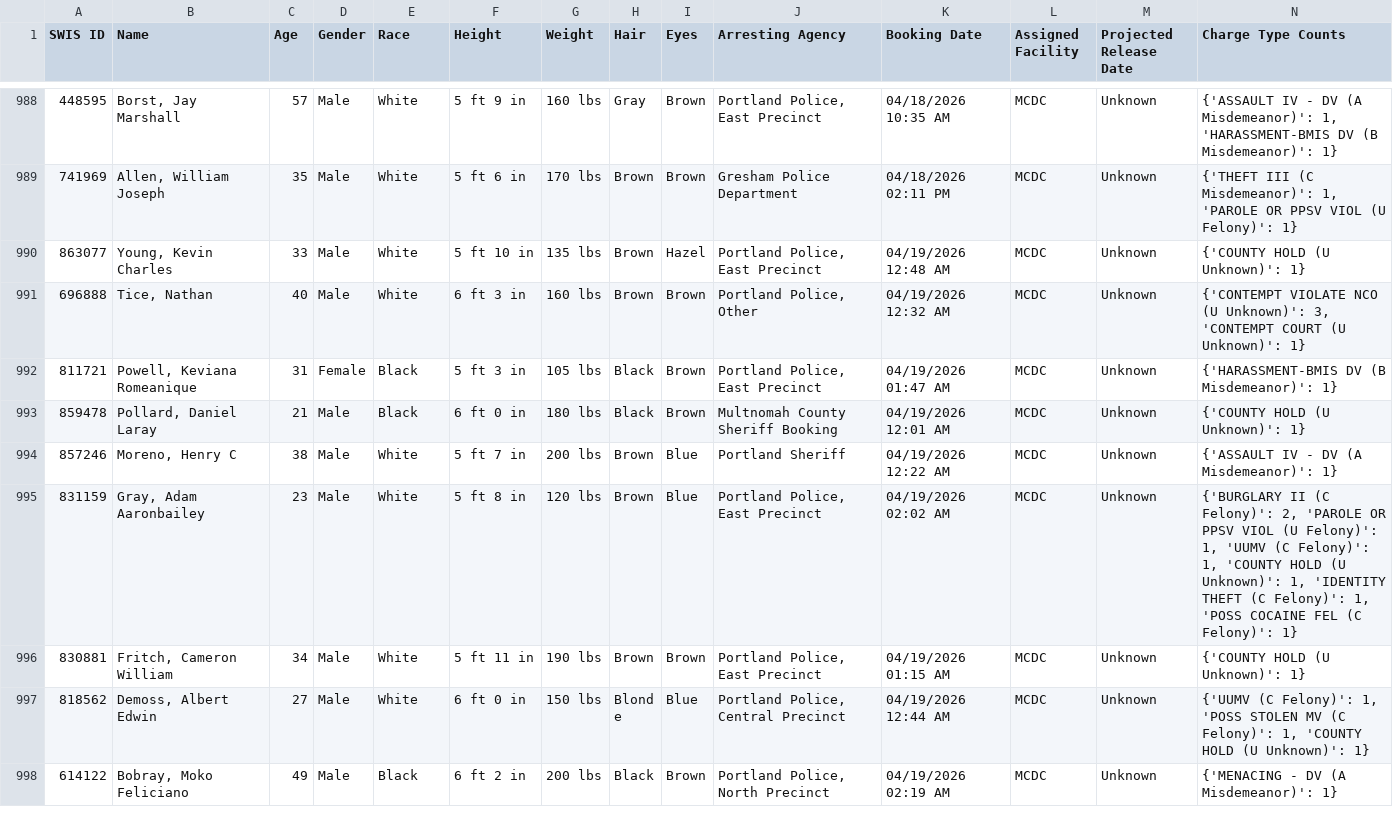
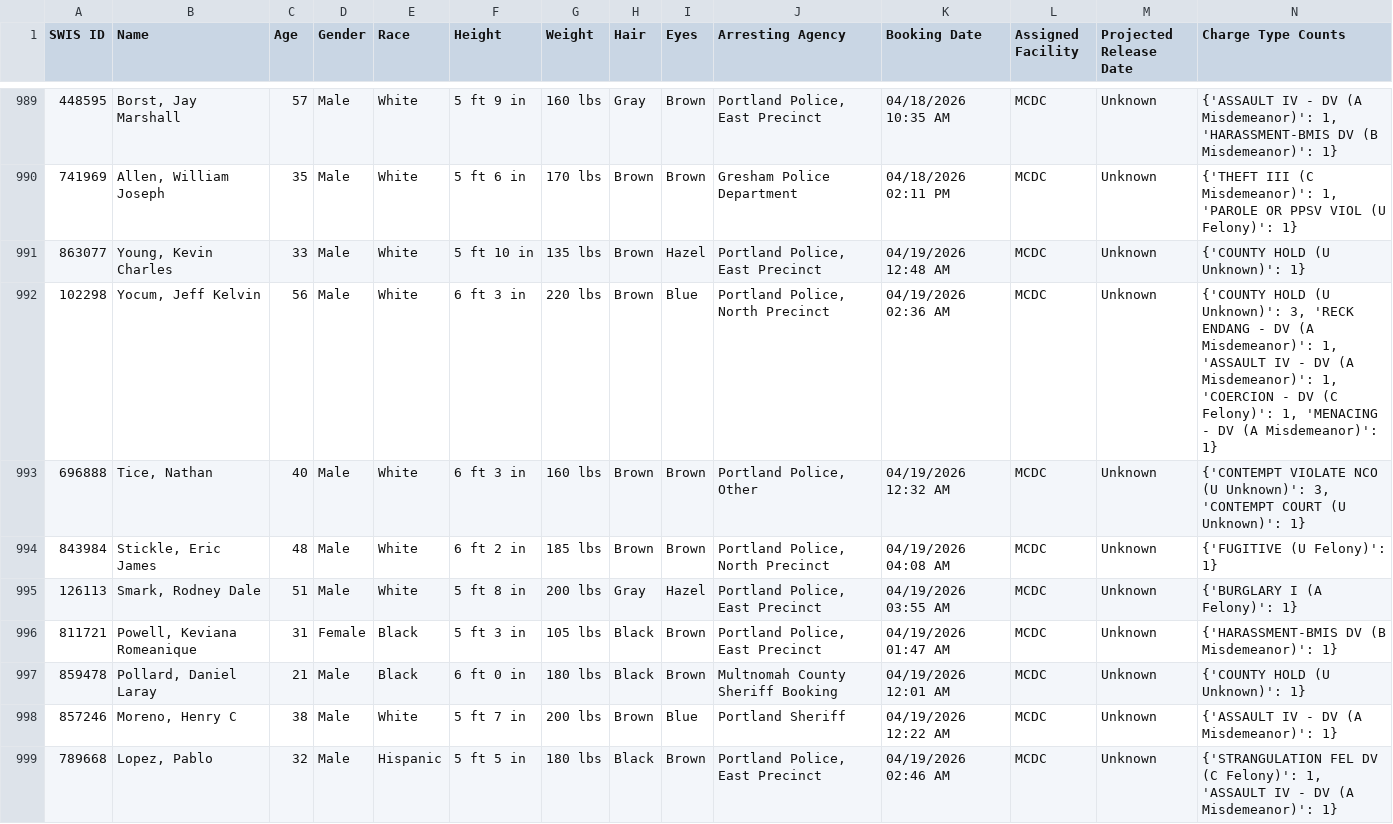
Before and after one commit to NguyenDa18/Portland-Jail-Data-Crawler, a CSV file: csvs/inmate_details.csv, drawn as a sheet; only a part is shown, gaps mark what is left out; the shorter side is filled out with more unchanged rows; the diff covers the shown part only.

Commit message:
Latest inmate data update: Sun Apr 19 12:50:13 UTC 2026

```diff
--- a/csvs/inmate_details.csv
+++ b/csvs/inmate_details.csv
@@ -990,3 +991,6 @@ SWIS ID,Name,Age,Gender,Race,Height,Weight,Hair,Eyes,Arresting Agency,Booking Da
 863077,"Young, Kevin Charles",33,Male,White,5 ft 10 in,135 lbs,Brown,Hazel,"Portland Police, East Precinct",04/19/2026 12:48 AM,MCDC,Unknown,{'COUNTY HOLD (U Unknown)': 1}
+102298,"Yocum, Jeff Kelvin",56,Male,White,6 ft 3 in,220 lbs,Brown,Blue,"Portland Police, North Precinct",04/19/2026 02:36 AM,MCDC,Unknown,"{'COUNTY HOLD (U Unknown)': 3, 'RECK ENDANG - DV (A Misdemeanor)': 1, 'ASSAULT IV - DV (A Misdemeanor)': 1, 'COERCION - DV (C Felony)': 1, 'MENACING - DV (A Misdemeanor)': 1}"
 696888,"Tice, Nathan",40,Male,White,6 ft 3 in,160 lbs,Brown,Brown,"Portland Police, Other",04/19/2026 12:32 AM,MCDC,Unknown,"{'CONTEMPT VIOLATE NCO (U Unknown)': 3, 'CONTEMPT COURT (U Unknown)': 1}"
+843984,"Stickle, Eric James",48,Male,White,6 ft 2 in,185 lbs,Brown,Brown,"Portland Police, North Precinct",04/19/2026 04:08 AM,MCDC,Unknown,{'FUGITIVE (U Felony)': 1}
+126113,"Smark, Rodney Dale",51,Male,White,5 ft 8 in,200 lbs,Gray,Hazel,"Portland Police, East Precinct",04/19/2026 03:55 AM,MCDC,Unknown,{'BURGLARY I (A Felony)': 1}
 811721,"Powell, Keviana Romeanique",31,Female,Black,5 ft 3 in,105 lbs,Black,Brown,"Portland Police, East Precinct",04/19/2026 01:47 AM,MCDC,Unknown,{'HARASSMENT-BMIS DV (B Misdemeanor)': 1}
@@ -994 +998,2 @@ SWIS ID,Name,Age,Gender,Race,Height,Weight,Hair,Eyes,Arresting Agency,Booking Da
 857246,"Moreno, Henry C",38,Male,White,5 ft 7 in,200 lbs,Brown,Blue,Portland Sheriff,04/19/2026 12:22 AM,MCDC,Unknown,{'ASSAULT IV - DV (A Misdemeanor)': 1}
+789668,"Lopez, Pablo",32,Male,Hispanic,5 ft 5 in,180 lbs,Black,Brown,"Portland Police, East Precinct",04/19/2026 02:46 AM,MCDC,Unknown,"{'STRANGULATION FEL DV (C Felony)': 1, 'ASSAULT IV - DV (A Misdemeanor)': 1}"
```
Also changed, not shown: 4 added rows, 2 moved rows and 9 edited cells elsewhere in this file, csvs/inmate_bookings.csv, csvs/inmate_charges.csv.
